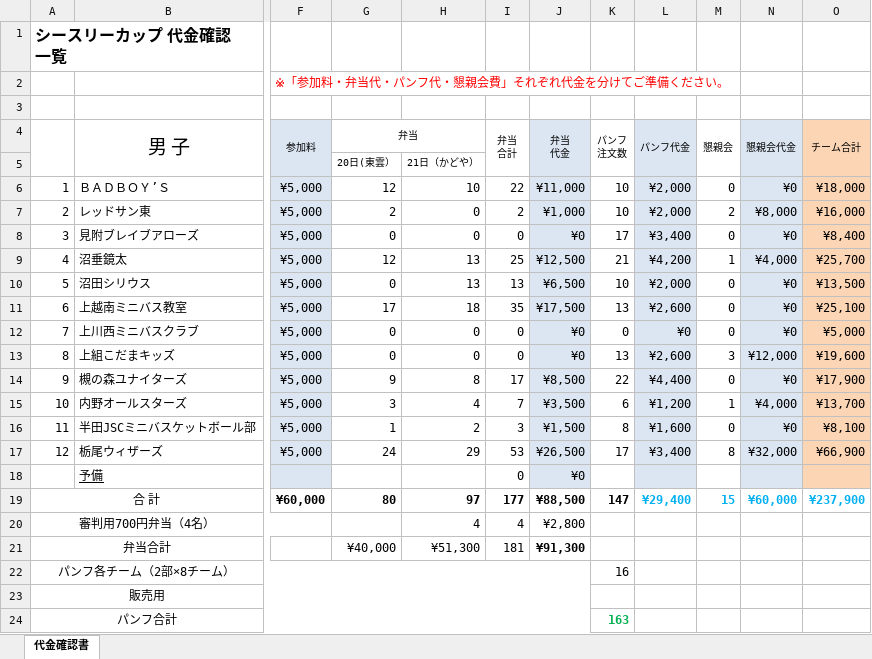
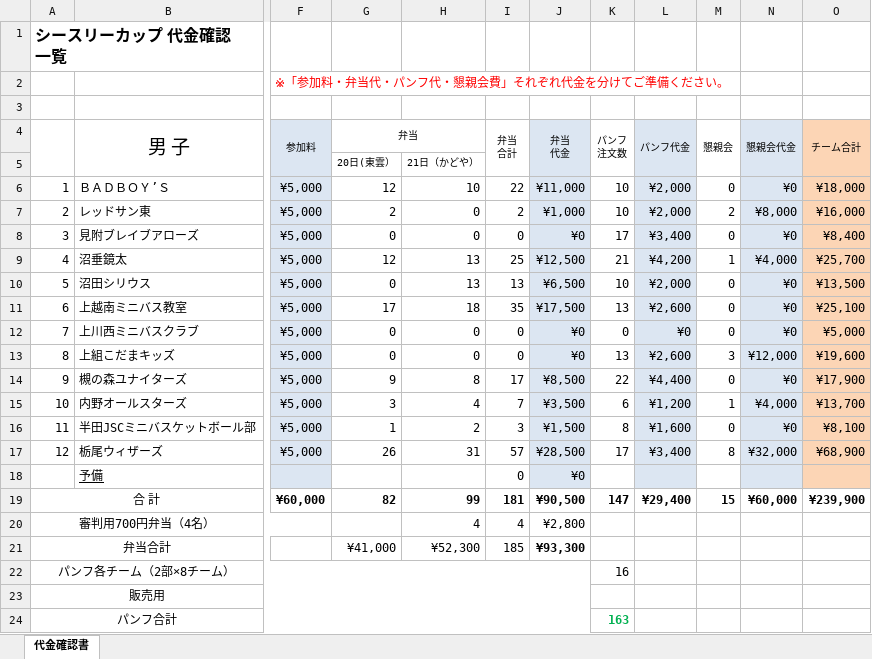
Before and after one commit to glambizm/wisusb, an Excel workbook: 平成31年度/シースリーカップ/c3cup 代金確認書.xlsx, sheet 代金確認書, drawn as a sheet; only a part is shown, gaps mark what is left out; values as stored, in another font and other column widths than the file's, no borders; the diff names each change by its address in the sheet, - before the commit and + after, or states it on an @@ line.

Commit message:
20190704-1

```diff
--- a/平成31年度/シースリーカップ/c3cup 代金確認書.xlsx (sheet 代金確認書)
+++ b/平成31年度/シースリーカップ/c3cup 代金確認書.xlsx (sheet 代金確認書)
-G17 (弁当): 24
+G17 (弁当): 26
-H17: 29
+H17: 31
-I17 (弁当 合計): 53
+I17 (弁当 合計): 57
-J17 (弁当 代金): ¥26,500
+J17 (弁当 代金): ¥28,500
-O17 (チーム合計): ¥66,900
+O17 (チーム合計): ¥68,900
-G19 (弁当): 80
+G19 (弁当): 82
-H19: 97
+H19: 99
-I19 (弁当 合計): 177
+I19 (弁当 合計): 181
-J19 (弁当 代金): ¥88,500
+J19 (弁当 代金): ¥90,500
-L19:O19 text colour: #00B0F0
+L19:O19 text colour: black
-O19 (チーム合計): ¥237,900
+O19 (チーム合計): ¥239,900
-G21 (弁当): ¥40,000
+G21 (弁当): ¥41,000
-H21: ¥51,300
+H21: ¥52,300
-I21 (弁当 合計): 181
+I21 (弁当 合計): 185
-J21 (弁当 代金): ¥91,300
+J21 (弁当 代金): ¥93,300
```
